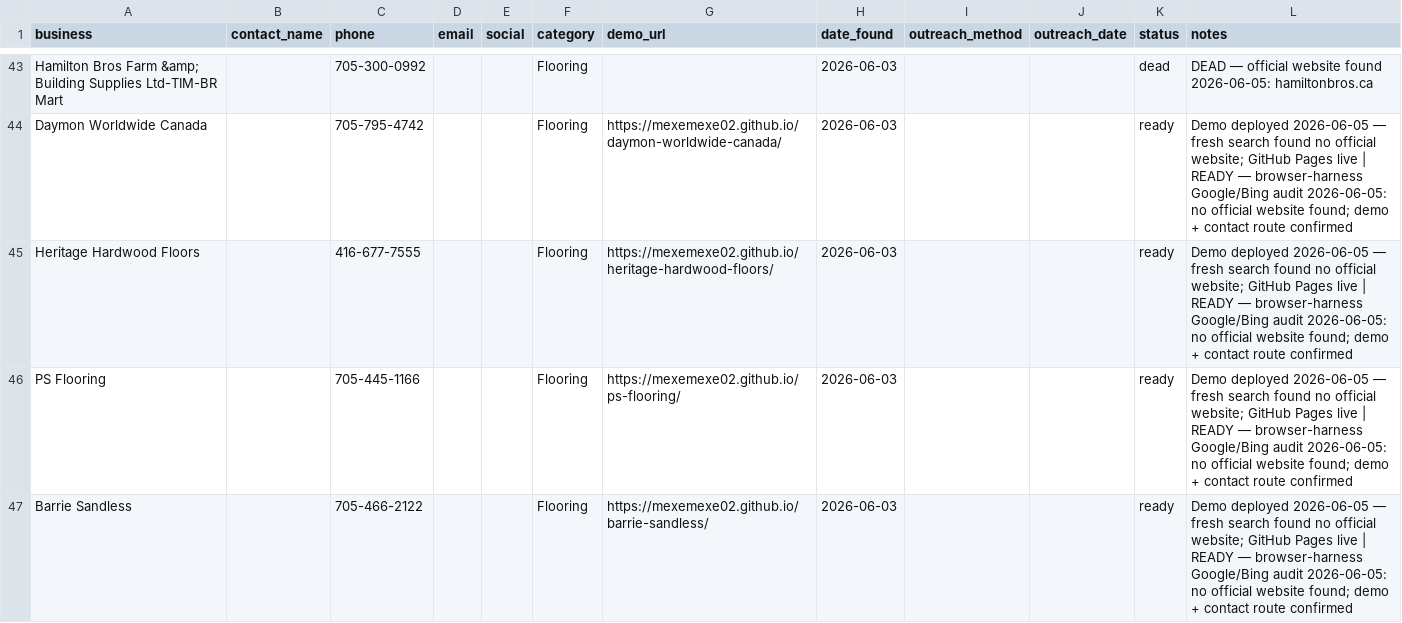
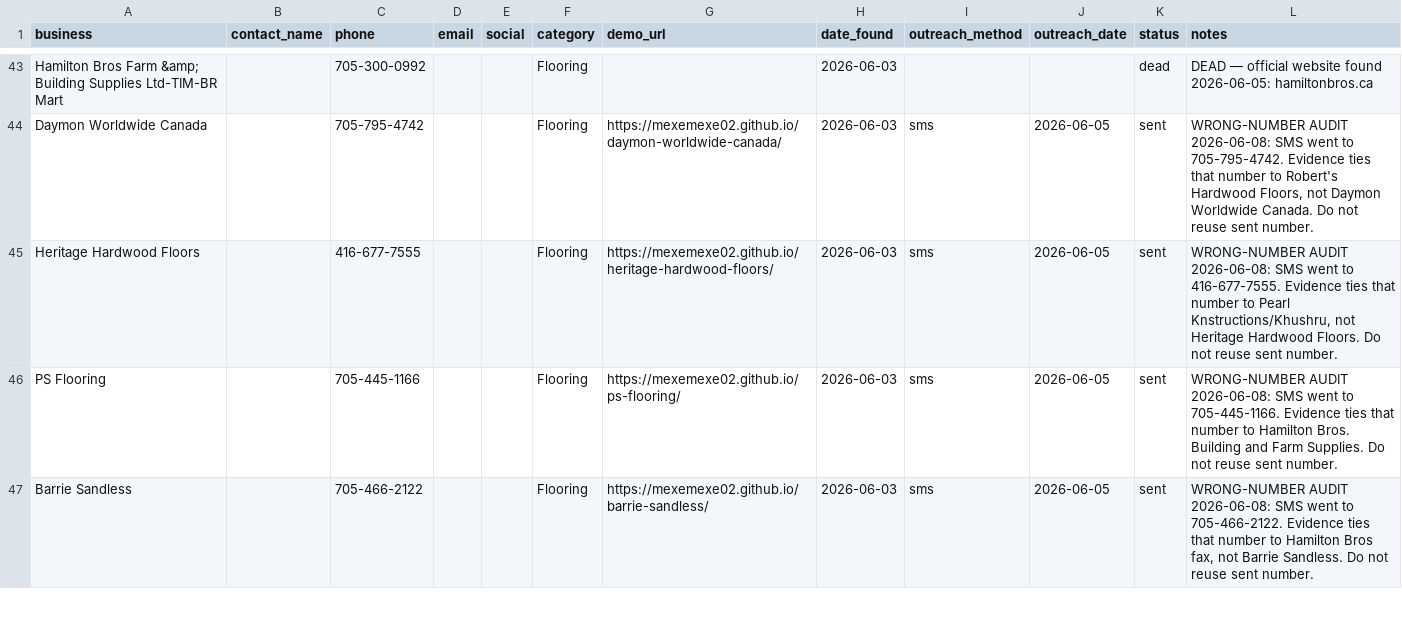
Before and after one commit to mexemexe02/barrie-lead-tracker, a CSV file: leads.csv, drawn as a sheet; only a part is shown, gaps mark what is left out; the diff covers the shown part only; the diff names each change by its address in the sheet, - before the commit and + after, or states it on an @@ line.

```diff
--- a/leads.csv
+++ b/leads.csv
-I44:I47 (outreach_method): (empty)
+I44:I47 (outreach_method): sms
-J44:J47 (outreach_date): (empty)
+J44:J47 (outreach_date): 2026-06-05
-K44:K47 (status): ready
+K44:K47 (status): sent
-L44 (notes): Demo deployed 2026-06-05 — fresh search found no official website; GitHub Pages live | READY — browser-harness Google/Bing audit 2026-06-05: no official website found; demo + contact route confirmed
+L44 (notes): WRONG-NUMBER AUDIT 2026-06-08: SMS went to 705-795-4742. Evidence ties that number to Robert's Hardwood Floors, not Daymon Worldwide Canada. Do not reuse sent number.
-L45 (notes): Demo deployed 2026-06-05 — fresh search found no official website; GitHub Pages live | READY — browser-harness Google/Bing audit 2026-06-05: no official website found; demo + contact route confirmed
+L45 (notes): WRONG-NUMBER AUDIT 2026-06-08: SMS went to 416-677-7555. Evidence ties that number to Pearl Knstructions/Khushru, not Heritage Hardwood Floors. Do not reuse sent number.
-L46 (notes): Demo deployed 2026-06-05 — fresh search found no official website; GitHub Pages live | READY — browser-harness Google/Bing audit 2026-06-05: no official website found; demo + contact route confirmed
+L46 (notes): WRONG-NUMBER AUDIT 2026-06-08: SMS went to 705-445-1166. Evidence ties that number to Hamilton Bros. Building and Farm Supplies. Do not reuse sent number.
-L47 (notes): Demo deployed 2026-06-05 — fresh search found no official website; GitHub Pages live | READY — browser-harness Google/Bing audit 2026-06-05: no official website found; demo + contact route confirmed
+L47 (notes): WRONG-NUMBER AUDIT 2026-06-08: SMS went to 705-466-2122. Evidence ties that number to Hamilton Bros fax, not Barrie Sandless. Do not reuse sent number.
```
Also changed, not shown: 141 edited cells elsewhere in this file, 1 other file.
